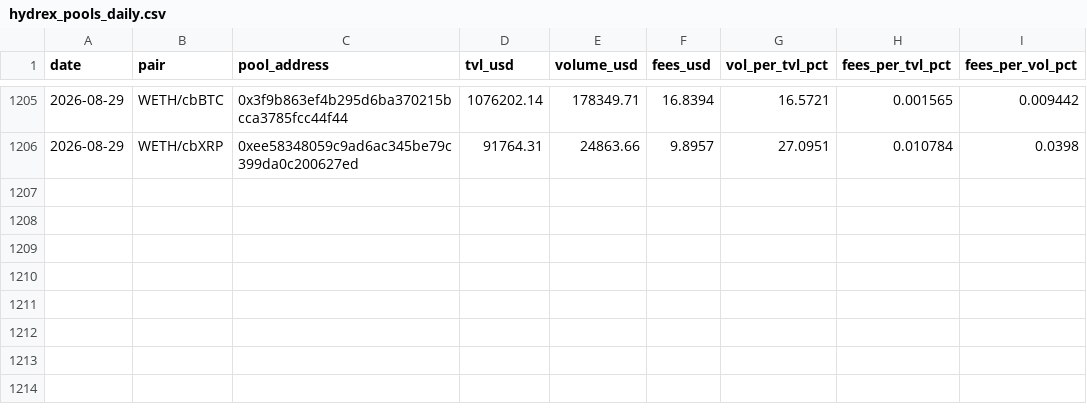
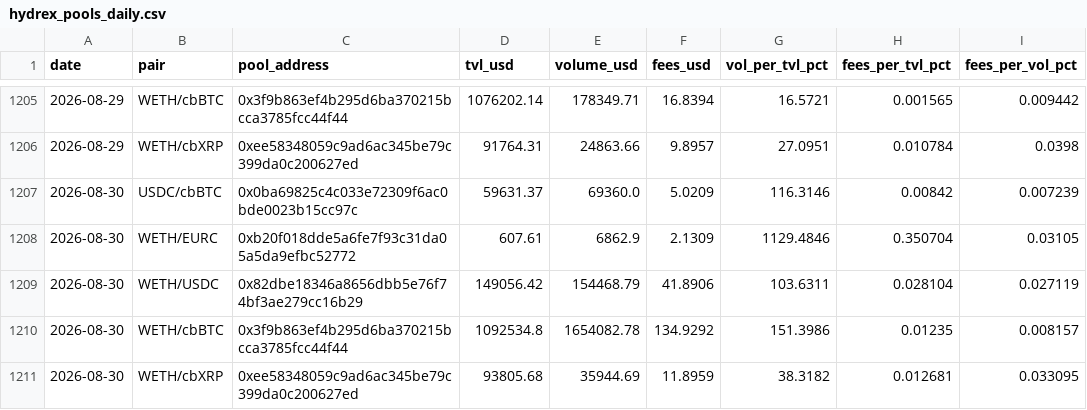
Before and after one commit to beawesomelee/hydrex-lp-dashboard, a CSV file: data/hydrex_pools_daily.csv, drawn as a sheet; only a part is shown, gaps mark what is left out; the diff names each change by its address in the sheet, - before the commit and + after, or states it on an @@ line.

```diff
--- a/data/hydrex_pools_daily.csv
+++ b/data/hydrex_pools_daily.csv
+row 1207: 2026-08-30 | USDC/cbBTC | 0x0ba69825c4c033e72309f6ac0bde0023b15cc97c | 59631.37 | 69360.0 | 5.0209 | 116.3146 | 0.00842 | 0.007239
+row 1208: 2026-08-30 | WETH/EURC | 0xb20f018dde5a6fe7f93c31da05a5da9efbc52772 | 607.61 | 6862.9 | 2.1309 | 1129.4846 | 0.350704 | 0.03105
+row 1209: 2026-08-30 | WETH/USDC | 0x82dbe18346a8656dbb5e76f74bf3ae279cc16b29 | 149056.42 | 154468.79 | 41.8906 | 103.6311 | 0.028104 | 0.027119
+row 1210: 2026-08-30 | WETH/cbBTC | 0x3f9b863ef4b295d6ba370215bcca3785fcc44f44 | 1092534.8 | 1654082.78 | 134.9292 | 151.3986 | 0.01235 | 0.008157
+row 1211: 2026-08-30 | WETH/cbXRP | 0xee58348059c9ad6ac345be79c399da0c200627ed | 93805.68 | 35944.69 | 11.8959 | 38.3182 | 0.012681 | 0.033095
```
Also changed, not shown: 1 other file.
